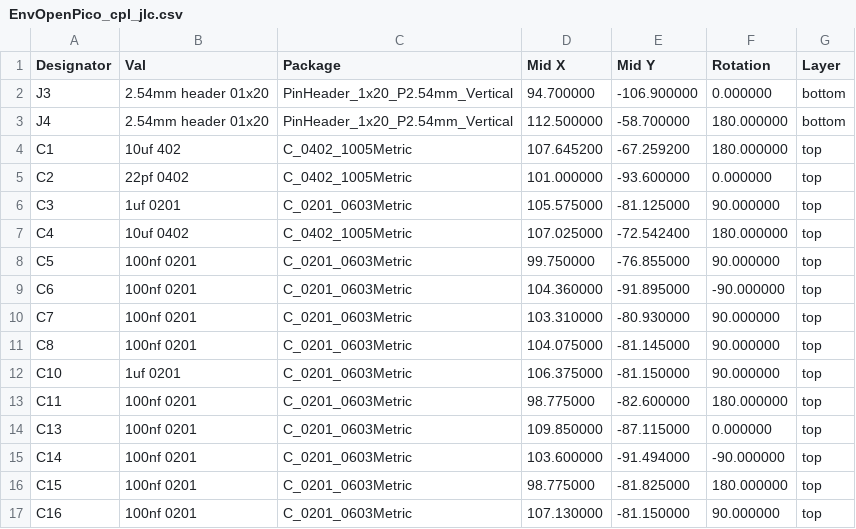
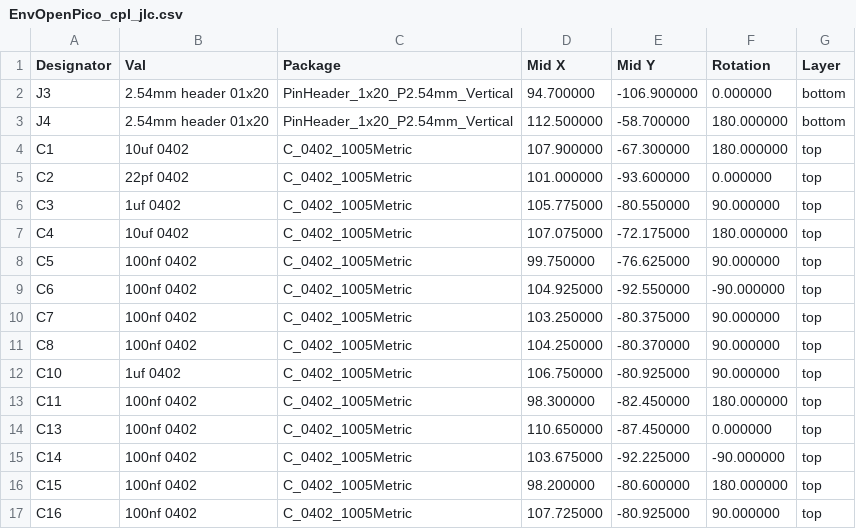
Before and after one commit to Envious-Data/EnvOpenPico, a CSV file: EnvOpenPico/_output/EnvOpenPico_cpl_jlc.csv, drawn as a sheet; only a part is shown; the diff covers the shown part only.

```diff
--- a/EnvOpenPico/_output/EnvOpenPico_cpl_jlc.csv
+++ b/EnvOpenPico/_output/EnvOpenPico_cpl_jlc.csv
@@ -3,15 +3,15 @@ J3,2.54mm header 01x20,PinHeader_1x20_P2.54mm_Vertical,94.700000,-106.900000,0.0
 J4,2.54mm header 01x20,PinHeader_1x20_P2.54mm_Vertical,112.500000,-58.700000,180.000000,bottom
-C1,10uf 402,C_0402_1005Metric,107.645200,-67.259200,180.000000,top
+C1,10uf 0402,C_0402_1005Metric,107.900000,-67.300000,180.000000,top
 C2,22pf 0402,C_0402_1005Metric,101.000000,-93.600000,0.000000,top
-C3,1uf 0201,C_0201_0603Metric,105.575000,-81.125000,90.000000,top
-C4,10uf 0402,C_0402_1005Metric,107.025000,-72.542400,180.000000,top
-C5,100nf 0201,C_0201_0603Metric,99.750000,-76.855000,90.000000,top
-C6,100nf 0201,C_0201_0603Metric,104.360000,-91.895000,-90.000000,top
-C7,100nf 0201,C_0201_0603Metric,103.310000,-80.930000,90.000000,top
-C8,100nf 0201,C_0201_0603Metric,104.075000,-81.145000,90.000000,top
-C10,1uf 0201,C_0201_0603Metric,106.375000,-81.150000,90.000000,top
-C11,100nf 0201,C_0201_0603Metric,98.775000,-82.600000,180.000000,top
-C13,100nf 0201,C_0201_0603Metric,109.850000,-87.115000,0.000000,top
-C14,100nf 0201,C_0201_0603Metric,103.600000,-91.494000,-90.000000,top
-C15,100nf 0201,C_0201_0603Metric,98.775000,-81.825000,180.000000,top
-C16,100nf 0201,C_0201_0603Metric,107.130000,-81.150000,90.000000,top
+C3,1uf 0402,C_0402_1005Metric,105.775000,-80.550000,90.000000,top
+C4,10uf 0402,C_0402_1005Metric,107.075000,-72.175000,180.000000,top
+C5,100nf 0402,C_0402_1005Metric,99.750000,-76.625000,90.000000,top
+C6,100nf 0402,C_0402_1005Metric,104.925000,-92.550000,-90.000000,top
+C7,100nf 0402,C_0402_1005Metric,103.250000,-80.375000,90.000000,top
+C8,100nf 0402,C_0402_1005Metric,104.250000,-80.370000,90.000000,top
+C10,1uf 0402,C_0402_1005Metric,106.750000,-80.925000,90.000000,top
+C11,100nf 0402,C_0402_1005Metric,98.300000,-82.450000,180.000000,top
+C13,100nf 0402,C_0402_1005Metric,110.650000,-87.450000,0.000000,top
+C14,100nf 0402,C_0402_1005Metric,103.675000,-92.225000,-90.000000,top
+C15,100nf 0402,C_0402_1005Metric,98.200000,-80.600000,180.000000,top
+C16,100nf 0402,C_0402_1005Metric,107.725000,-80.925000,90.000000,top
```
Also changed, not shown: 1 removed row and 18 edited cells elsewhere in this file, 4 other files.
